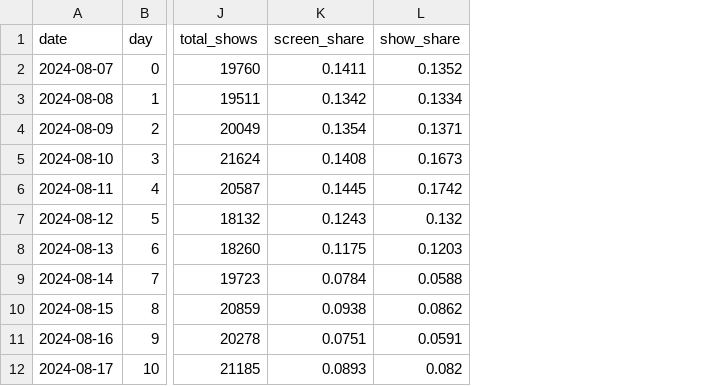
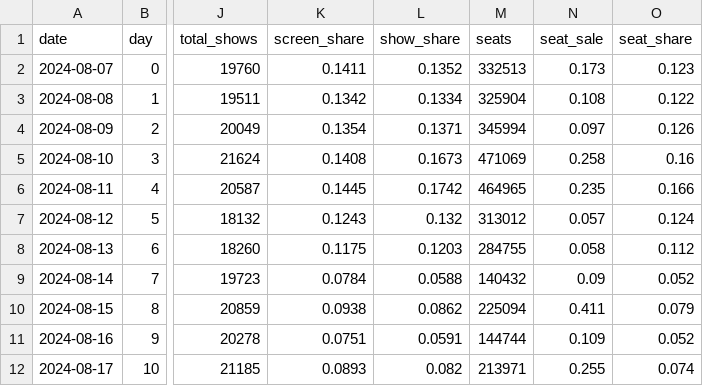
Before and after one commit to AndyWallstreet/buzztrend, a CSV file: data/hatchuping/m1_daily.csv, drawn as a sheet; only a part is shown, gaps mark what is left out; the diff names each change by its address in the sheet, - before the commit and + after, or states it on an @@ line.

```diff
--- a/data/hatchuping/m1_daily.csv
+++ b/data/hatchuping/m1_daily.csv
+column M (seats), rows 2-12: 332513 | 325904 | 345994 | 471069 | 464965 | 313012 | 284755 | 140432 | 225094 | 144744 | 213971
+column N (seat_sale), rows 2-12: 0.173 | 0.108 | 0.097 | 0.258 | 0.235 | 0.057 | 0.058 | 0.09 | 0.411 | 0.109 | 0.255
+column O (seat_share), rows 2-12: 0.123 | 0.122 | 0.126 | 0.16 | 0.166 | 0.124 | 0.112 | 0.052 | 0.079 | 0.052 | 0.074
```
Also changed, not shown: data/hatchuping/m2_daily.csv, 2 other files.
